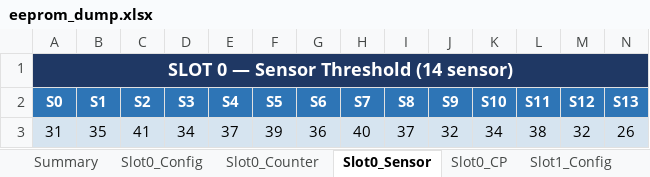
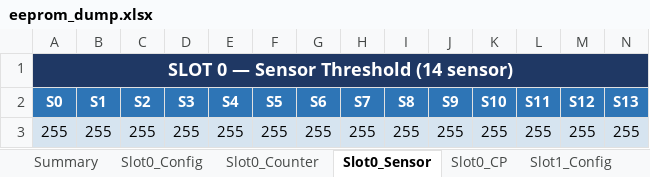
Before and after one commit to AhsanRony-ron/Line-Follower-REACTOR, an Excel workbook: eeprom_dump.xlsx, sheet Slot0_Sensor, drawn as a sheet; values as stored, in another font and other column widths than the file's, no borders; removed rows and columns are numbered as before the commit, all else as after; the diff names each change by its address in the sheet, - before the commit and + after, or states it on an @@ line.

```diff
--- a/eeprom_dump.xlsx (sheet Slot0_Sensor)
+++ b/eeprom_dump.xlsx (sheet Slot0_Sensor)
-row 3: 31 | 35 | 41 | 34 | 37 | 39 | 36 | 40 | 37 | 32 | 34 | 38 | 32 | 26
+row 3: 255 | 255 | 255 | 255 | 255 | 255 | 255 | 255 | 255 | 255 | 255 | 255 | 255 | 255
```
Also changed, not shown: sheet Slot0_Counter, sheet Slot1_Counter, sheet Slot2_Counter, sheet Slot3_Counter, sheet Slot4_Counter, sheet Slot5_Counter, 50 more sheets, 8 other files.
